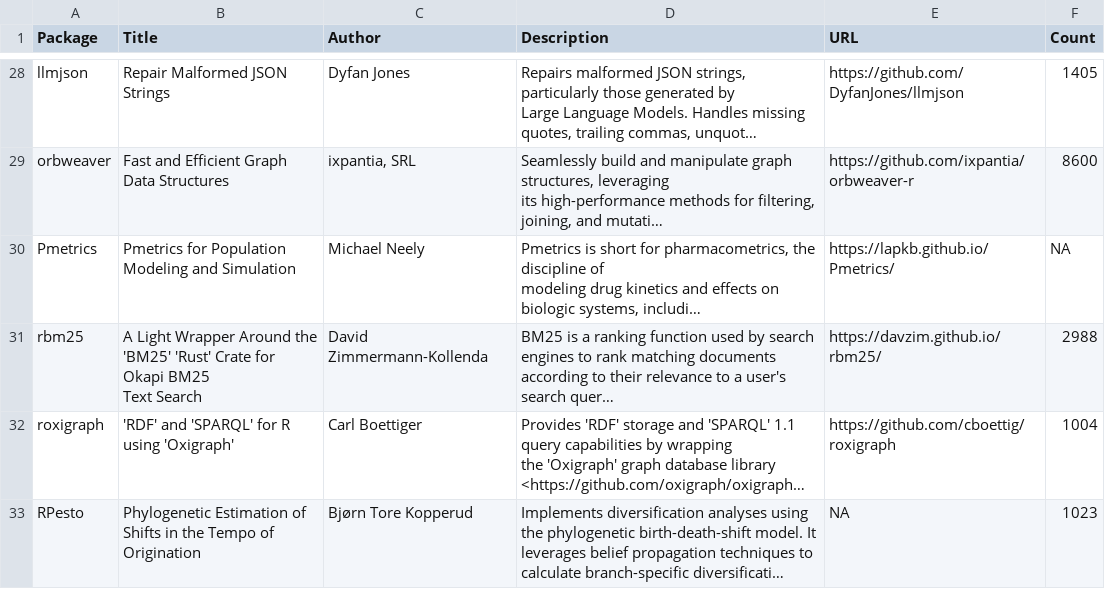
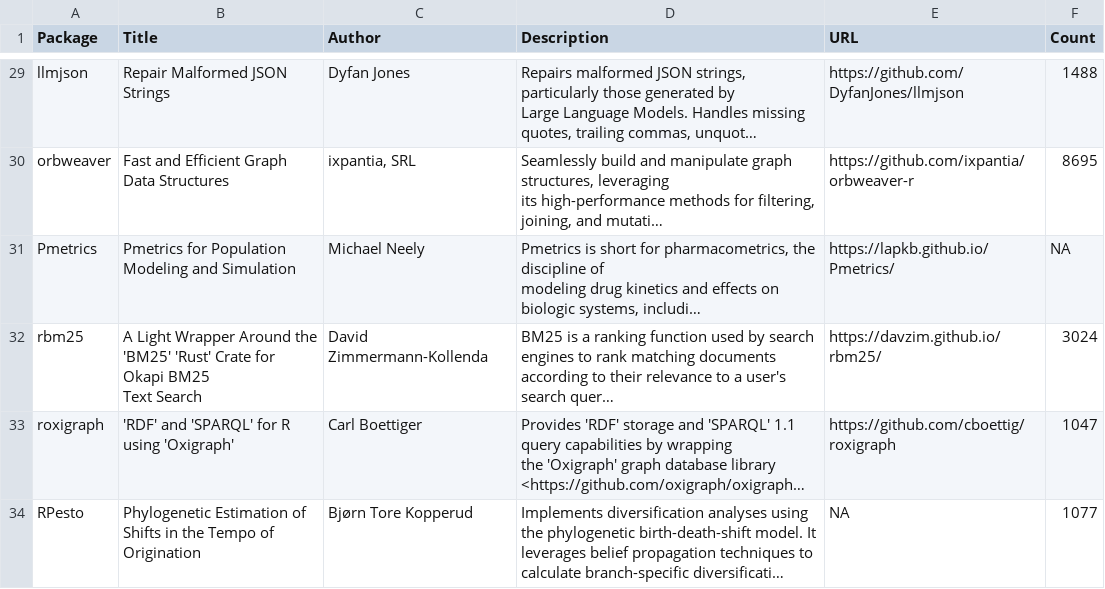
Before and after one commit to extendr/awesome-extendr, a CSV file: extendr-pkgs.csv, drawn as a sheet; only a part is shown, gaps mark what is left out; long unchanged cells end in …; addresses are those after the commit; the diff covers the shown part only; the diff names each change by its address in the sheet, - before the commit and + after, or states it on an @@ line.

```diff
--- a/extendr-pkgs.csv
+++ b/extendr-pkgs.csv
-F29 (Count): 1405
+F29 (Count): 1488
-F30 (Count): 8600
+F30 (Count): 8695
-F32 (Count): 2988
+F32 (Count): 3024
-F33 (Count): 1004
+F33 (Count): 1047
-F34 (Count): 1023
+F34 (Count): 1077
```
Also changed, not shown: 2 added rows and 40 edited cells elsewhere in this file, 1 other file.
